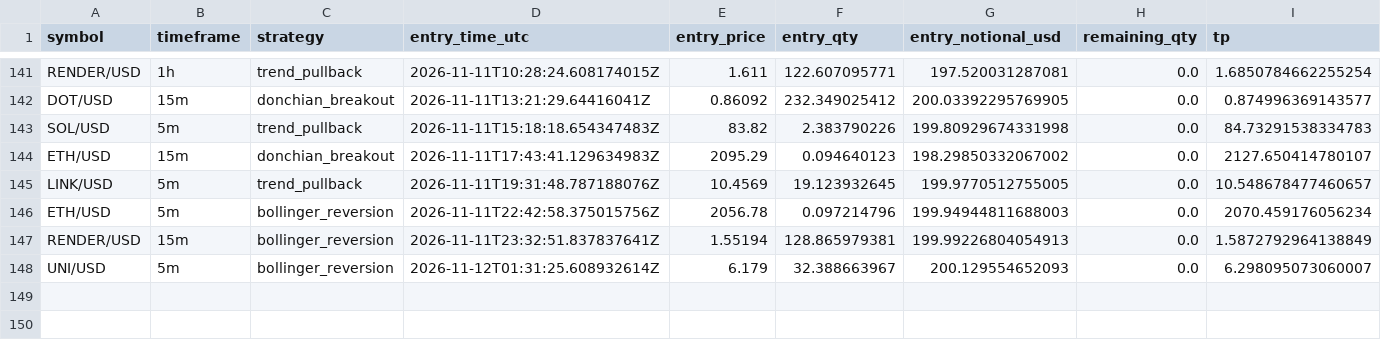
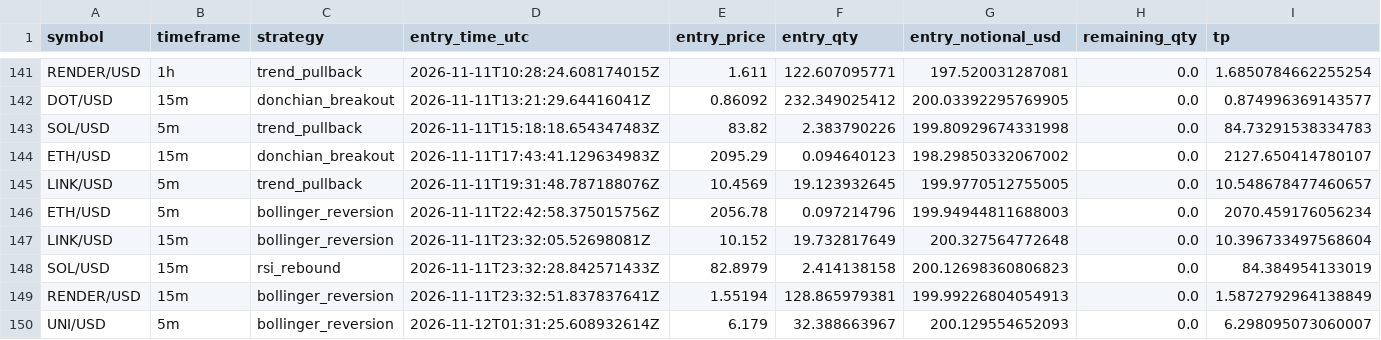
Before and after one commit to Rand0mUs3r-afk/CryptoStrategyLab, a CSV file: closed_trades.csv, drawn as a sheet; only a part is shown, gaps mark what is left out; rows hold the shown columns only; the diff names each change by its address in the sheet, - before the commit and + after, or states it on an @@ line.

```diff
--- a/closed_trades.csv
+++ b/closed_trades.csv
+row 147: LINK/USD | 15m | bollinger_reversion | 2026-11-11T23:32:05.52698081Z | 10.152 | 19.732817649 | 200.327564772648 | 0.0 | 10.396733497568604
+row 148: SOL/USD | 15m | rsi_rebound | 2026-11-11T23:32:28.842571433Z | 82.8979 | 2.414138158 | 200.12698360806823 | 0.0 | 84.384954133019
```
Also changed, not shown: open_positions.csv, orders.csv, 9 other files.
